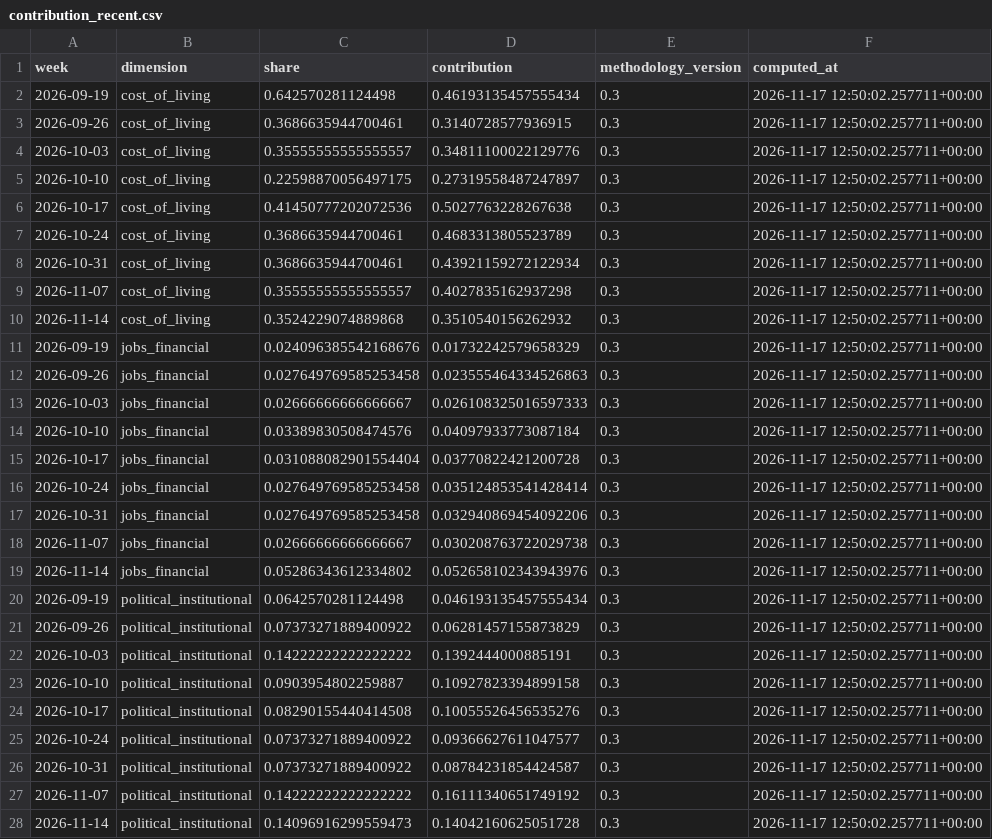
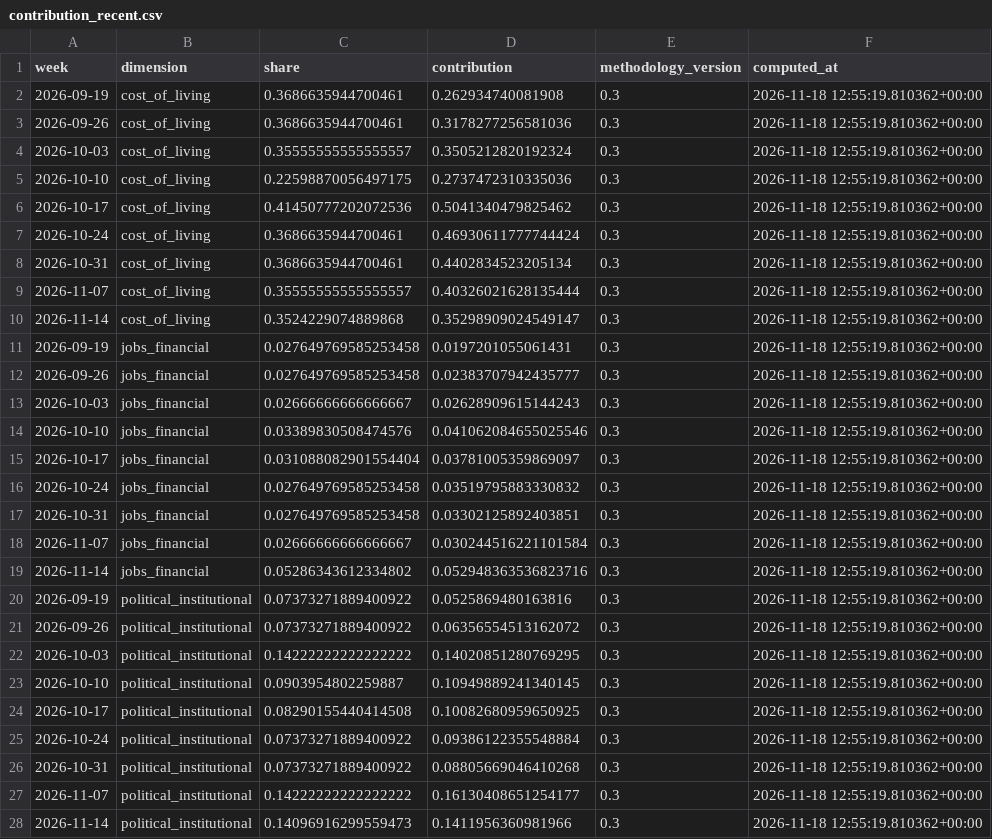
Before and after one commit to WBH-rbg/anxiety-index, a CSV file: output/contribution_recent.csv, drawn as a sheet; only a part is shown; the diff covers the shown part only.

```diff
--- a/output/contribution_recent.csv
+++ b/output/contribution_recent.csv
@@ -1,28 +1,28 @@
 week,dimension,share,contribution,methodology_version,computed_at
-2026-09-19,cost_of_living,0.642570281124498,0.46193135457555434,0.3,2026-11-17 12:50:02.257711+00:00
-2026-09-26,cost_of_living,0.3686635944700461,0.3140728577936915,0.3,2026-11-17 12:50:02.257711+00:00
-2026-10-03,cost_of_living,0.35555555555555557,0.34811100022129776,0.3,2026-11-17 12:50:02.257711+00:00
-2026-10-10,cost_of_living,0.22598870056497175,0.27319558487247897,0.3,2026-11-17 12:50:02.257711+00:00
-2026-10-17,cost_of_living,0.41450777202072536,0.5027763228267638,0.3,2026-11-17 12:50:02.257711+00:00
-2026-10-24,cost_of_living,0.3686635944700461,0.4683313805523789,0.3,2026-11-17 12:50:02.257711+00:00
-2026-10-31,cost_of_living,0.3686635944700461,0.43921159272122934,0.3,2026-11-17 12:50:02.257711+00:00
-2026-11-07,cost_of_living,0.35555555555555557,0.4027835162937298,0.3,2026-11-17 12:50:02.257711+00:00
-2026-11-14,cost_of_living,0.3524229074889868,0.3510540156262932,0.3,2026-11-17 12:50:02.257711+00:00
-2026-09-19,jobs_financial,0.024096385542168676,0.01732242579658329,0.3,2026-11-17 12:50:02.257711+00:00
-2026-09-26,jobs_financial,0.027649769585253458,0.023555464334526863,0.3,2026-11-17 12:50:02.257711+00:00
-2026-10-03,jobs_financial,0.02666666666666667,0.026108325016597333,0.3,2026-11-17 12:50:02.257711+00:00
-2026-10-10,jobs_financial,0.03389830508474576,0.04097933773087184,0.3,2026-11-17 12:50:02.257711+00:00
-2026-10-17,jobs_financial,0.031088082901554404,0.03770822421200728,0.3,2026-11-17 12:50:02.257711+00:00
-2026-10-24,jobs_financial,0.027649769585253458,0.035124853541428414,0.3,2026-11-17 12:50:02.257711+00:00
-2026-10-31,jobs_financial,0.027649769585253458,0.032940869454092206,0.3,2026-11-17 12:50:02.257711+00:00
-2026-11-07,jobs_financial,0.02666666666666667,0.030208763722029738,0.3,2026-11-17 12:50:02.257711+00:00
-2026-11-14,jobs_financial,0.05286343612334802,0.052658102343943976,0.3,2026-11-17 12:50:02.257711+00:00
-2026-09-19,political_institutional,0.0642570281124498,0.046193135457555434,0.3,2026-11-17 12:50:02.257711+00:00
-2026-09-26,political_institutional,0.07373271889400922,0.06281457155873829,0.3,2026-11-17 12:50:02.257711+00:00
-2026-10-03,political_institutional,0.14222222222222222,0.1392444000885191,0.3,2026-11-17 12:50:02.257711+00:00
-2026-10-10,political_institutional,0.0903954802259887,0.10927823394899158,0.3,2026-11-17 12:50:02.257711+00:00
-2026-10-17,political_institutional,0.08290155440414508,0.10055526456535276,0.3,2026-11-17 12:50:02.257711+00:00
-2026-10-24,political_institutional,0.07373271889400922,0.09366627611047577,0.3,2026-11-17 12:50:02.257711+00:00
-2026-10-31,political_institutional,0.07373271889400922,0.08784231854424587,0.3,2026-11-17 12:50:02.257711+00:00
-2026-11-07,political_institutional,0.14222222222222222,0.16111340651749192,0.3,2026-11-17 12:50:02.257711+00:00
-2026-11-14,political_institutional,0.14096916299559473,0.14042160625051728,0.3,2026-11-17 12:50:02.257711+00:00
+2026-09-19,cost_of_living,0.3686635944700461,0.262934740081908,0.3,2026-11-18 12:55:19.810362+00:00
+2026-09-26,cost_of_living,0.3686635944700461,0.3178277256581036,0.3,2026-11-18 12:55:19.810362+00:00
+2026-10-03,cost_of_living,0.35555555555555557,0.3505212820192324,0.3,2026-11-18 12:55:19.810362+00:00
+2026-10-10,cost_of_living,0.22598870056497175,0.2737472310335036,0.3,2026-11-18 12:55:19.810362+00:00
+2026-10-17,cost_of_living,0.41450777202072536,0.5041340479825462,0.3,2026-11-18 12:55:19.810362+00:00
+2026-10-24,cost_of_living,0.3686635944700461,0.46930611777744424,0.3,2026-11-18 12:55:19.810362+00:00
+2026-10-31,cost_of_living,0.3686635944700461,0.4402834523205134,0.3,2026-11-18 12:55:19.810362+00:00
+2026-11-07,cost_of_living,0.35555555555555557,0.40326021628135444,0.3,2026-11-18 12:55:19.810362+00:00
+2026-11-14,cost_of_living,0.3524229074889868,0.35298909024549147,0.3,2026-11-18 12:55:19.810362+00:00
+2026-09-19,jobs_financial,0.027649769585253458,0.0197201055061431,0.3,2026-11-18 12:55:19.810362+00:00
+2026-09-26,jobs_financial,0.027649769585253458,0.02383707942435777,0.3,2026-11-18 12:55:19.810362+00:00
+2026-10-03,jobs_financial,0.02666666666666667,0.02628909615144243,0.3,2026-11-18 12:55:19.810362+00:00
+2026-10-10,jobs_financial,0.03389830508474576,0.041062084655025546,0.3,2026-11-18 12:55:19.810362+00:00
+2026-10-17,jobs_financial,0.031088082901554404,0.03781005359869097,0.3,2026-11-18 12:55:19.810362+00:00
+2026-10-24,jobs_financial,0.027649769585253458,0.03519795883330832,0.3,2026-11-18 12:55:19.810362+00:00
+2026-10-31,jobs_financial,0.027649769585253458,0.03302125892403851,0.3,2026-11-18 12:55:19.810362+00:00
+2026-11-07,jobs_financial,0.02666666666666667,0.030244516221101584,0.3,2026-11-18 12:55:19.810362+00:00
+2026-11-14,jobs_financial,0.05286343612334802,0.052948363536823716,0.3,2026-11-18 12:55:19.810362+00:00
+2026-09-19,political_institutional,0.07373271889400922,0.0525869480163816,0.3,2026-11-18 12:55:19.810362+00:00
+2026-09-26,political_institutional,0.07373271889400922,0.06356554513162072,0.3,2026-11-18 12:55:19.810362+00:00
+2026-10-03,political_institutional,0.14222222222222222,0.14020851280769295,0.3,2026-11-18 12:55:19.810362+00:00
+2026-10-10,political_institutional,0.0903954802259887,0.10949889241340145,0.3,2026-11-18 12:55:19.810362+00:00
+2026-10-17,political_institutional,0.08290155440414508,0.10082680959650925,0.3,2026-11-18 12:55:19.810362+00:00
+2026-10-24,political_institutional,0.07373271889400922,0.09386122355548884,0.3,2026-11-18 12:55:19.810362+00:00
+2026-10-31,political_institutional,0.07373271889400922,0.08805669046410268,0.3,2026-11-18 12:55:19.810362+00:00
+2026-11-07,political_institutional,0.14222222222222222,0.16130408651254177,0.3,2026-11-18 12:55:19.810362+00:00
+2026-11-14,political_institutional,0.14096916299559473,0.1411956360981966,0.3,2026-11-18 12:55:19.810362+00:00
```
Also changed, not shown: 57 edited cells elsewhere in this file, output/dimension_weekly.csv, output/forecast.csv, 28 other files.
